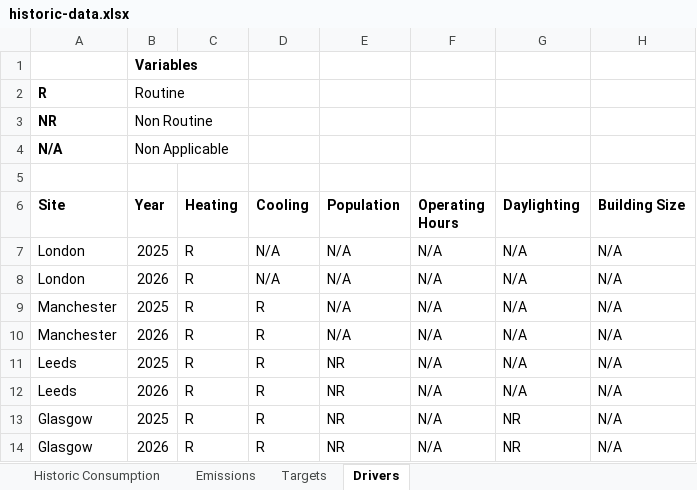
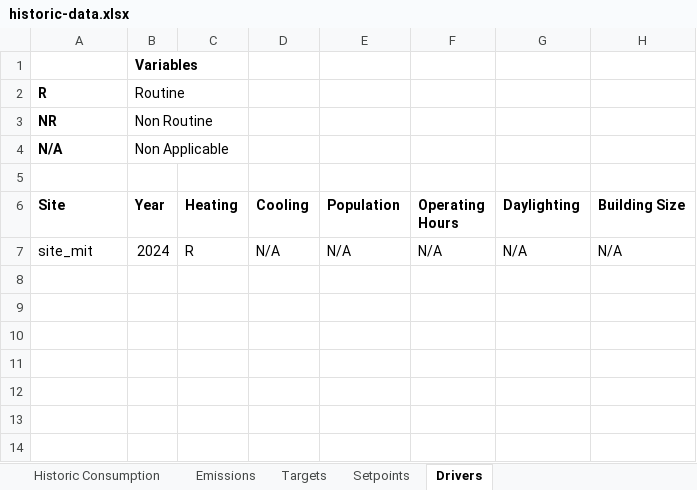
Before and after one commit to anshumanpandey/energypad-v2, an Excel workbook: apps/web/public/templates/historic-data.xlsx, sheet Drivers, drawn as a sheet; values as stored, in another font and other column widths than the file's, no borders; charts and pictures not drawn; the diff names each change by its address in the sheet, - before the commit and + after, or states it on an @@ line.

```diff
--- a/apps/web/public/templates/historic-data.xlsx (sheet Drivers)
+++ b/apps/web/public/templates/historic-data.xlsx (sheet Drivers)
+sheet tab: Setpoints
-A7 (Site): London
+A7 (Site): site_mit
-B7 (Year): 2025
+B7 (Year): 2024
-row 8: London | 2026 | R | N/A | N/A | N/A | N/A | N/A
-row 9: Manchester | 2025 | R | R | N/A | N/A | N/A | N/A
-row 10: Manchester | 2026 | R | R | N/A | N/A | N/A | N/A
-row 11: Leeds | 2025 | R | R | NR | N/A | N/A | N/A
-row 12: Leeds | 2026 | R | R | NR | N/A | N/A | N/A
-row 13: Glasgow | 2025 | R | R | NR | N/A | NR | N/A
-row 14: Glasgow | 2026 | R | R | NR | N/A | NR | N/A
```
Also changed, not shown: sheet Historic Consumption, sheet Targets, sheet Emissions, charts or pictures, 4 other files.
